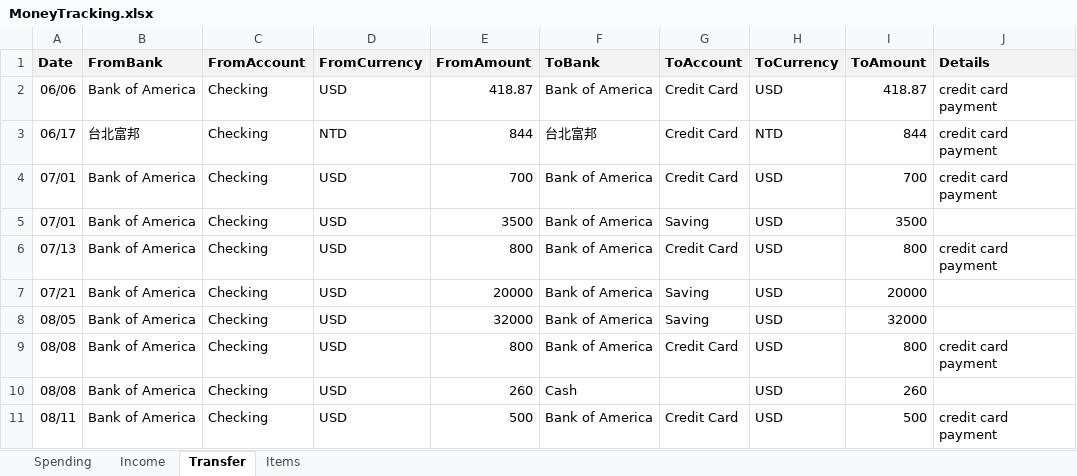
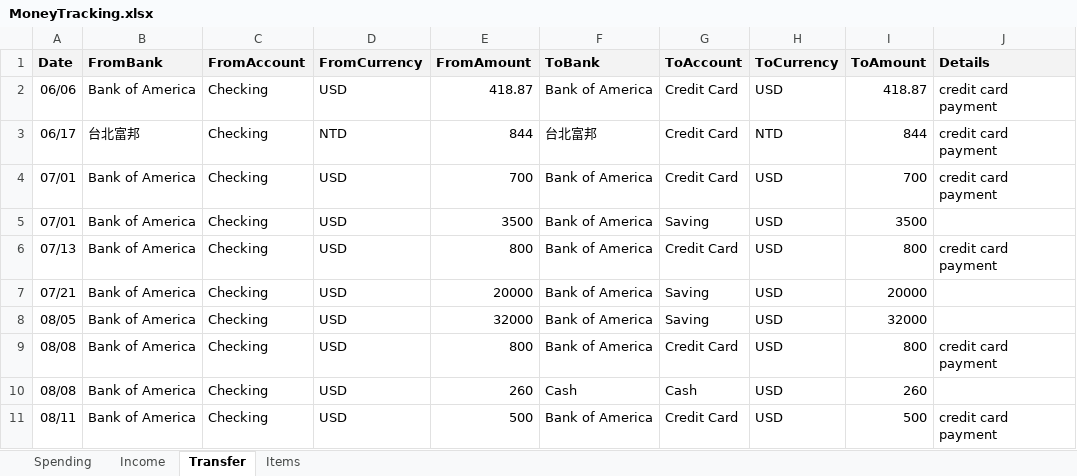
Before and after one commit to dgfsdg2001/MoneyMonitoring, an Excel workbook: MoneyTracking.xlsx, sheet Transfer, drawn as a sheet; only a part is shown; values as stored, in another font and other column widths than the file's, no borders; charts and pictures not drawn; the diff names each change by its address in the sheet, - before the commit and + after, or states it on an @@ line.

```diff
--- a/MoneyTracking.xlsx (sheet Transfer)
+++ b/MoneyTracking.xlsx (sheet Transfer)
-G10 (ToAccount): (empty)
+G10 (ToAccount): Cash
```
Also changed, not shown: sheet Income, sheet Spending, sheet Items, 4 other files.
